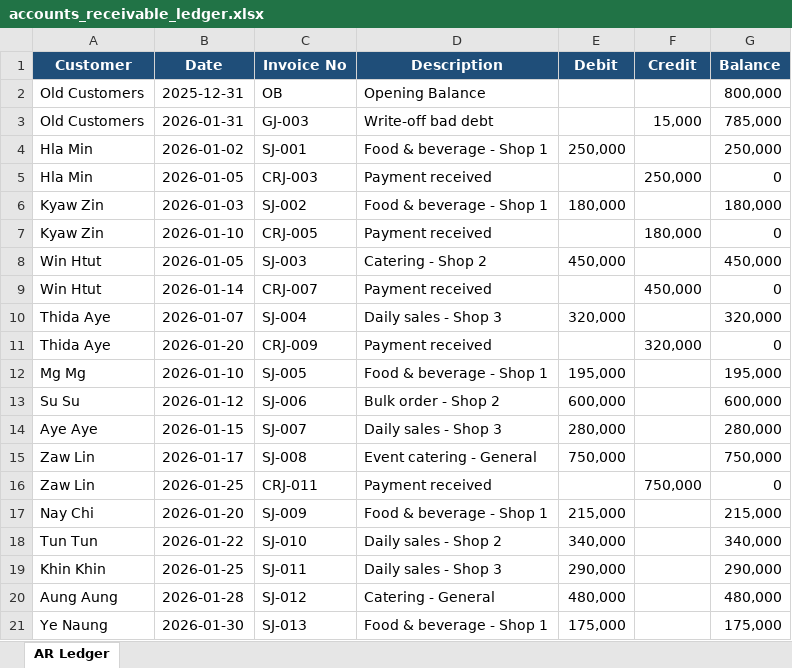
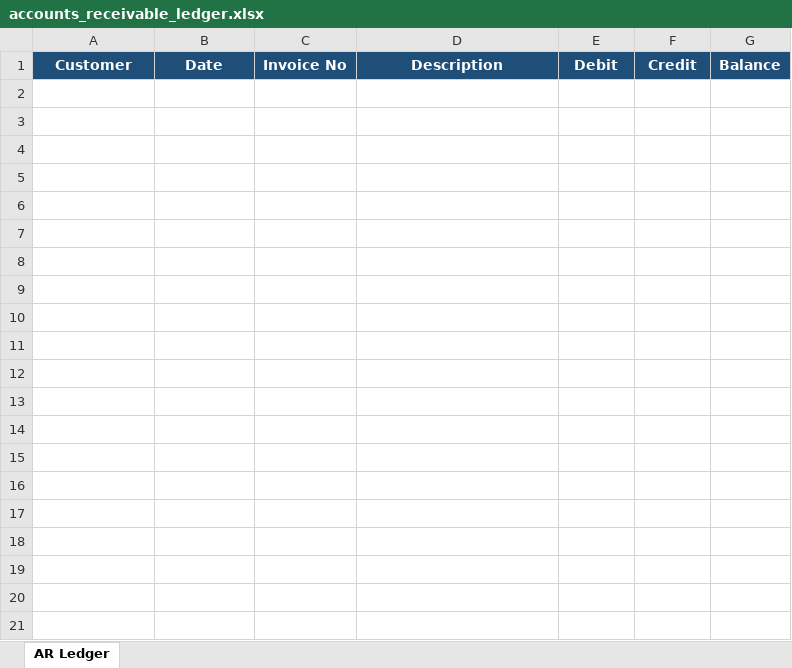
Before and after one commit to iceiceib/workspace_accountant, an Excel workbook: accountant-skill/data/input/ledgers/accounts_receivable_ledger.xlsx, sheet AR Ledger, drawn as a sheet; values as stored, in another font and other column widths than the file's, no borders; the diff names each change by its address in the sheet, - before the commit and + after, or states it on an @@ line.

```diff
--- a/accountant-skill/data/input/ledgers/accounts_receivable_ledger.xlsx (sheet AR Ledger)
+++ b/accountant-skill/data/input/ledgers/accounts_receivable_ledger.xlsx (sheet AR Ledger)
-row 2: Old Customers | 2025-12-31 | OB | Opening Balance |  |  | 800,000
-row 3: Old Customers | 2026-01-31 | GJ-003 | Write-off bad debt |  | 15,000 | 785,000
-row 4: Hla Min | 2026-01-02 | SJ-001 | Food & beverage - Shop 1 | 250,000 |  | 250,000
-row 5: Hla Min | 2026-01-05 | CRJ-003 | Payment received |  | 250,000 | 0
-row 6: Kyaw Zin | 2026-01-03 | SJ-002 | Food & beverage - Shop 1 | 180,000 |  | 180,000
-row 7: Kyaw Zin | 2026-01-10 | CRJ-005 | Payment received |  | 180,000 | 0
-row 8: Win Htut | 2026-01-05 | SJ-003 | Catering - Shop 2 | 450,000 |  | 450,000
-row 9: Win Htut | 2026-01-14 | CRJ-007 | Payment received |  | 450,000 | 0
-row 10: Thida Aye | 2026-01-07 | SJ-004 | Daily sales - Shop 3 | 320,000 |  | 320,000
-row 11: Thida Aye | 2026-01-20 | CRJ-009 | Payment received |  | 320,000 | 0
-row 12: Mg Mg | 2026-01-10 | SJ-005 | Food & beverage - Shop 1 | 195,000 |  | 195,000
-row 13: Su Su | 2026-01-12 | SJ-006 | Bulk order - Shop 2 | 600,000 |  | 600,000
-row 14: Aye Aye | 2026-01-15 | SJ-007 | Daily sales - Shop 3 | 280,000 |  | 280,000
-row 15: Zaw Lin | 2026-01-17 | SJ-008 | Event catering - General | 750,000 |  | 750,000
-row 16: Zaw Lin | 2026-01-25 | CRJ-011 | Payment received |  | 750,000 | 0
-row 17: Nay Chi | 2026-01-20 | SJ-009 | Food & beverage - Shop 1 | 215,000 |  | 215,000
-row 18: Tun Tun | 2026-01-22 | SJ-010 | Daily sales - Shop 2 | 340,000 |  | 340,000
-row 19: Khin Khin | 2026-01-25 | SJ-011 | Daily sales - Shop 3 | 290,000 |  | 290,000
-row 20: Aung Aung | 2026-01-28 | SJ-012 | Catering - General | 480,000 |  | 480,000
-row 21: Ye Naung | 2026-01-30 | SJ-013 | Food & beverage - Shop 1 | 175,000 |  | 175,000
```
Also changed, not shown: accountant-skill/data/input/ledgers/accounts_payable_ledger.xlsx, accountant-skill/data/input/ledgers/cash_ledger.xlsx, 4 other files.
